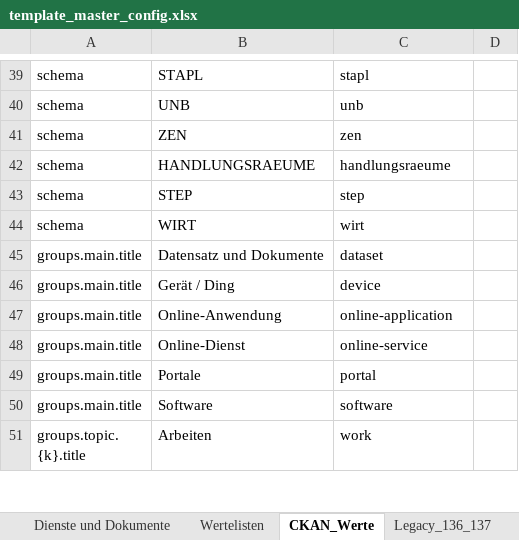
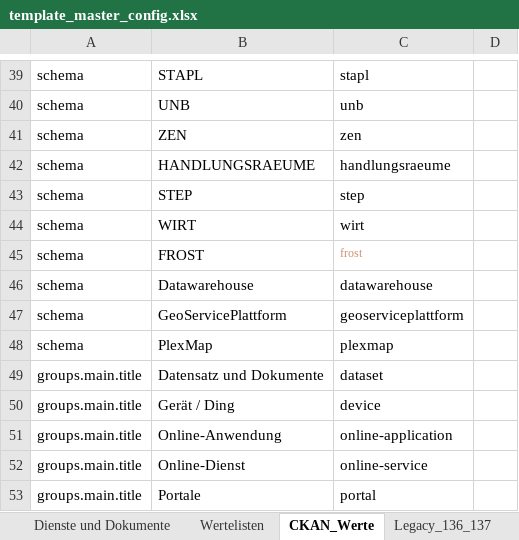
Before and after one commit to gislab-augsburg/ckanext-lhm, an Excel workbook: ckanext/lhm/export/excel_templates/template_master_config.xlsx, sheet CKAN_Werte, drawn as a sheet; only a part is shown, gaps mark what is left out; the shorter side is filled out with more unchanged rows; values as stored, in another font and other column widths than the file's, no borders; the diff names each change by its address in the sheet, - before the commit and + after, or states it on an @@ line.

Commit message:
Update export, make schema-specific mandatory/optional fields configurable, add geodatenmanagement schema

```diff
--- a/ckanext/lhm/export/excel_templates/template_master_config.xlsx (sheet CKAN_Werte)
+++ b/ckanext/lhm/export/excel_templates/template_master_config.xlsx (sheet CKAN_Werte)
+row 45: schema | FROST | frost
+row 46: schema | Datawarehouse | datawarehouse
+row 47: schema | GeoServicePlattform | geoserviceplattform
+row 48: schema | PlexMap | plexmap
```
Also changed, not shown: sheet Metadaten, sheet Schemata, ckanext/lhm/export/excel_templates/form_gdp.xlsx, ckanext/lhm/export/excel_templates/form_mobidam.xlsx, 5 other files.
